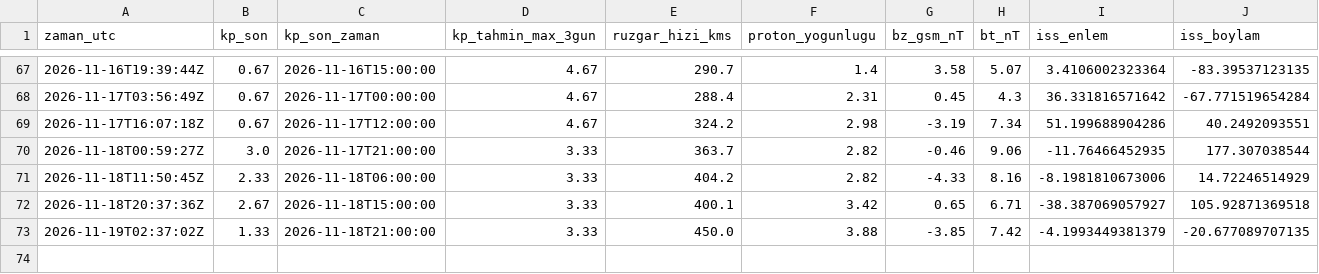
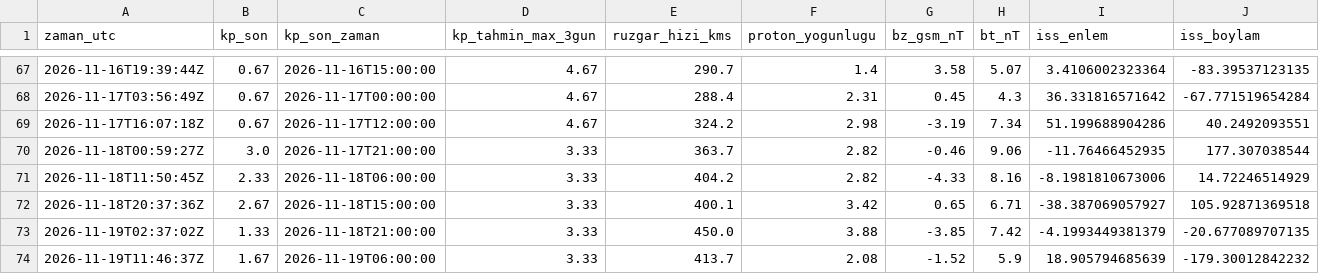
Before and after one commit to KerimX54/uzay-havasi-panosu, a CSV file: data/history.csv, drawn as a sheet; only a part is shown, gaps mark what is left out; rows hold the shown columns only; the diff names each change by its address in the sheet, - before the commit and + after, or states it on an @@ line.

```diff
--- a/data/history.csv
+++ b/data/history.csv
+row 74: 2026-11-19T11:46:37Z | 1.67 | 2026-11-19T06:00:00 | 3.33 | 413.7 | 2.08 | -1.52 | 5.9 | 18.905794685639 | -179.30012842232
```
Also changed, not shown: 2 other files.
